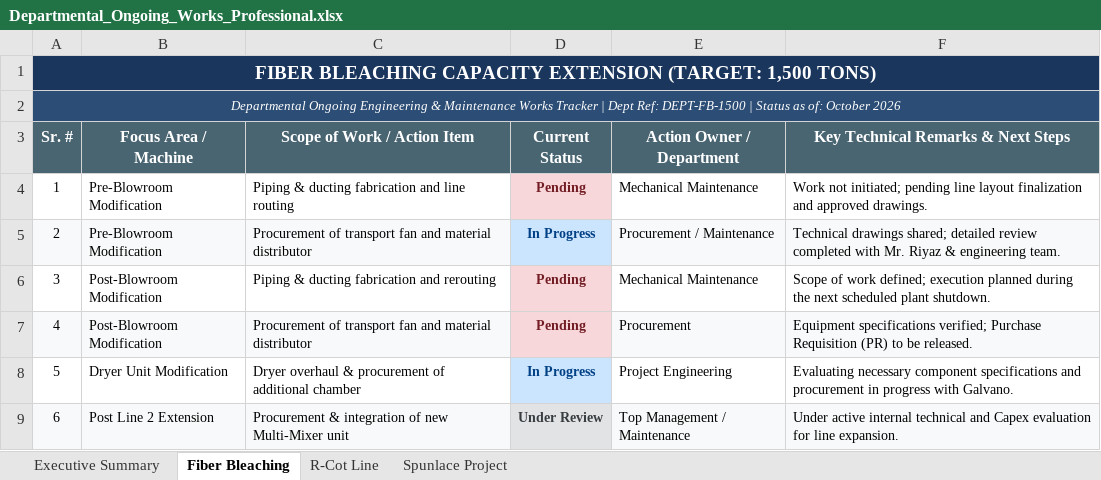
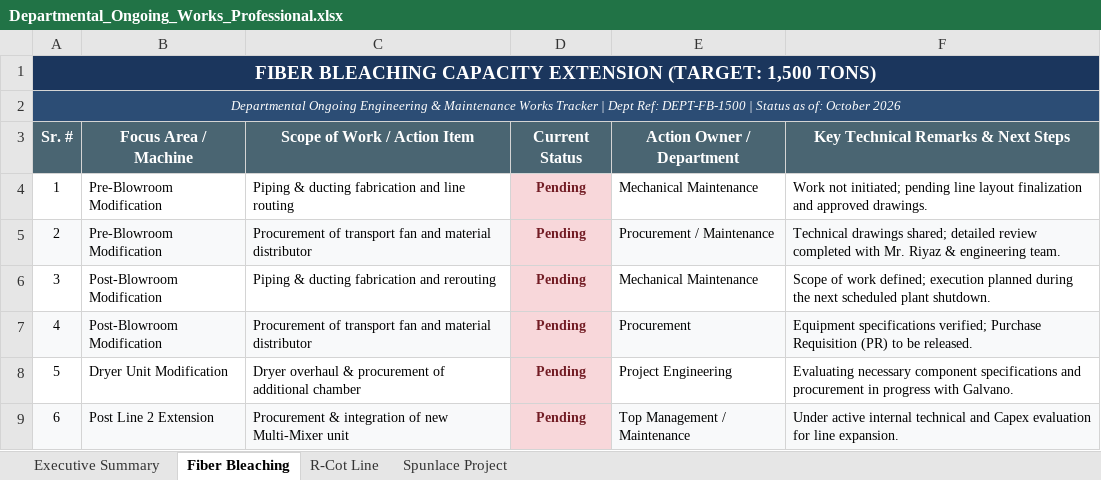
Before and after one commit to Kamilbaig105/Ongoing-Project-status-, an Excel workbook: Departmental_Ongoing_Works_Professional.xlsx, sheet Fiber Bleaching, drawn as a sheet; values as stored, in another font and other column widths than the file's, no borders; the diff names each change by its address in the sheet, - before the commit and + after, or states it on an @@ line.

```diff
--- a/Departmental_Ongoing_Works_Professional.xlsx (sheet Fiber Bleaching)
+++ b/Departmental_Ongoing_Works_Professional.xlsx (sheet Fiber Bleaching)
-D5 (Current Status): In Progress
+D5 (Current Status): Pending
@@ D5 fill: #CCE5FF → #F8D7DA, text colour: #004085 → #721C24 @@
-D8 (Current Status): In Progress
+D8 (Current Status): Pending
@@ D8 fill: #CCE5FF → #F8D7DA, text colour: #004085 → #721C24 @@
-D9 (Current Status): Under Review
+D9 (Current Status): Pending
-D9 text colour: #383D41
+D9 text colour: #721C24
```
Also changed, not shown: sheet Executive Summary, sheet Spunlace Project.
